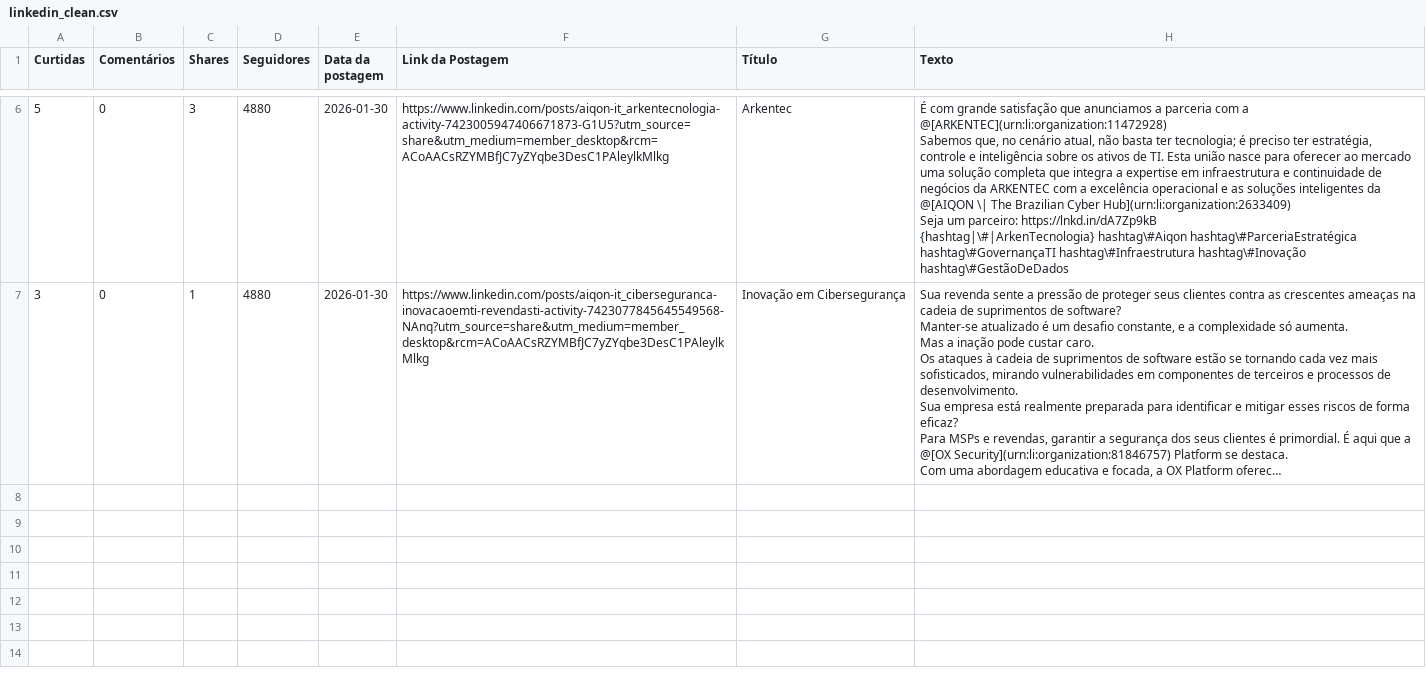
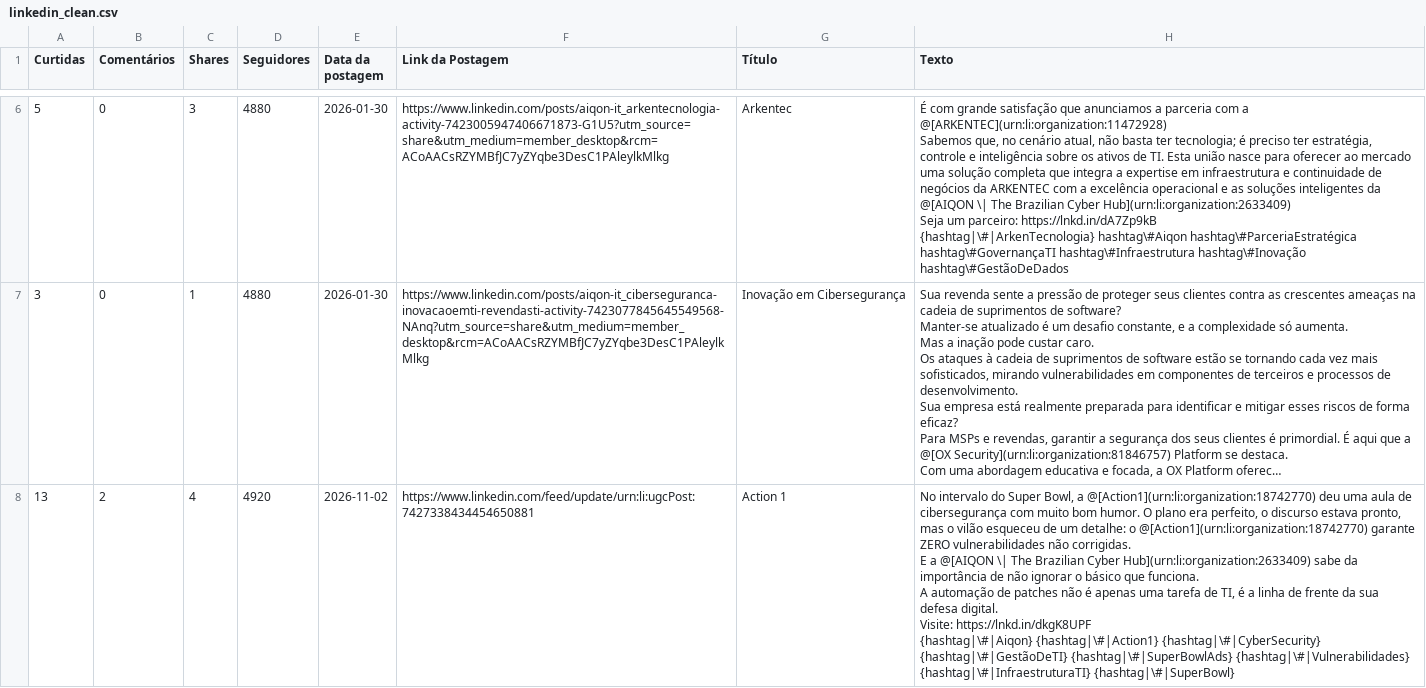
Before and after one commit to m4ik-crtl/indicadores-2026, a CSV file: dataset/linkedin_clean.csv, drawn as a sheet; only a part is shown, gaps mark what is left out; long unchanged cells end in …; ↵ is a line break in a cell; the diff covers the shown part only; the diff names each change by its address in the sheet, - before the commit and + after, or states it on an @@ line.

```diff
--- a/dataset/linkedin_clean.csv
+++ b/dataset/linkedin_clean.csv
+row 8: 13 | 2 | 4 | 4920 | 2026-11-02 | https://www.linkedin.com/feed/update/urn:li:ugcPost:7427338434454650881 | Action 1 | No intervalo do Super Bowl, a @[Action1](urn:li:organization:18742770) deu uma aula de cibersegurança com muito bom humor. O plano era perfeito, o discurso estava pronto, mas o vilão esqueceu de um detalhe: o @[Action1](urn:li:organization:18742770) garante ZERO vulnerabilidades não corrigidas. ↵ E a @[AIQON \| The Brazilian Cyber Hub](urn:li:organization:2633409) sabe da importância de não ignorar o básico que funciona. ↵ A automação de patches não é apenas uma tarefa de TI, é a linha de frente da sua defesa digital. ↵ Visite: https://lnkd.in/dkgK8UPF ↵ {hashtag|\#|Aiqon} {hashtag|\#|Action1} {hashtag|\#|CyberSecurity} {hashtag|\#|GestãoDeTI} {hashtag|\#|SuperBowlAds} {hashtag|\#|Vulnerabilidades} {hashtag|\#|InfraestruturaTI} {hashtag|\#|SuperBowl}
```
Also changed, not shown: 3 added rows elsewhere in this file, dataset/blog_clean.csv, 1 other file.
